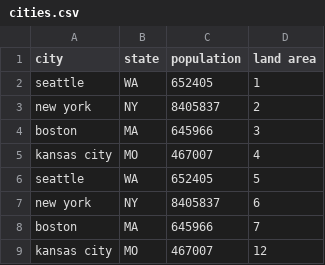
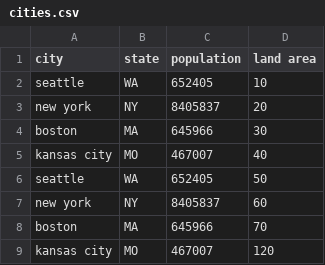
Before and after one commit to JamieBort/Talks-Presentations-Workshops-Resources, a CSV file: FundamentalsOfD3.js/Data/NationalBabyNames/cities.csv, drawn as a sheet.

```diff
--- a/FundamentalsOfD3.js/Data/NationalBabyNames/cities.csv
+++ b/FundamentalsOfD3.js/Data/NationalBabyNames/cities.csv
@@ -1,9 +1,9 @@
 city,state,population,land area
-seattle,WA,652405,1
-new york,NY,8405837,2
-boston,MA,645966,3
-kansas city,MO,467007,4
-seattle,WA,652405,5
-new york,NY,8405837,6
-boston,MA,645966,7
-kansas city,MO,467007,12
+seattle,WA,652405,10
+new york,NY,8405837,20
+boston,MA,645966,30
+kansas city,MO,467007,40
+seattle,WA,652405,50
+new york,NY,8405837,60
+boston,MA,645966,70
+kansas city,MO,467007,120
```
Also changed, not shown: 7 other files.
